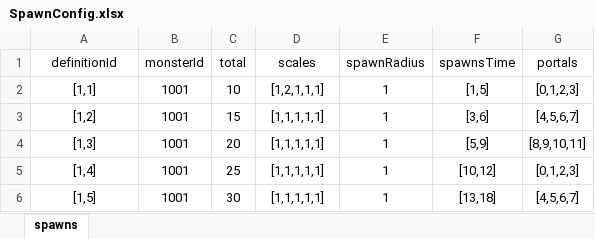
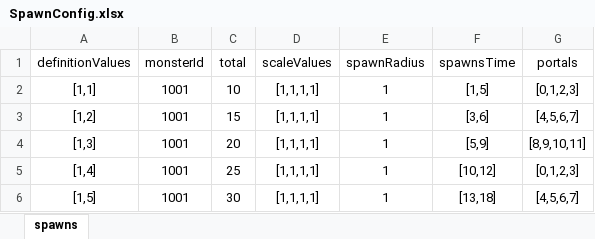
Before and after one commit to nguyenthehoang98/Idle-rpg, an Excel workbook: eoe/Assets/Excels/SpawnConfig.xlsx, sheet spawns, drawn as a sheet; values as stored, in another font and other column widths than the file's, no borders; the diff names each change by its address in the sheet, - before the commit and + after, or states it on an @@ line.

```diff
--- a/eoe/Assets/Excels/SpawnConfig.xlsx (sheet spawns)
+++ b/eoe/Assets/Excels/SpawnConfig.xlsx (sheet spawns)
-A1: definitionId
+A1: definitionValues
-D1: scales
+D1: scaleValues
-D2 (scaleValues): [1,2,1,1,1]
+D2 (scaleValues): [1,1,1,1]
-D3:D6 (scaleValues): [1,1,1,1,1]
+D3:D6 (scaleValues): [1,1,1,1]
```
Also changed, not shown: eoe/Assets/Excels/MonsterConfig.xlsx, 51 other files.
